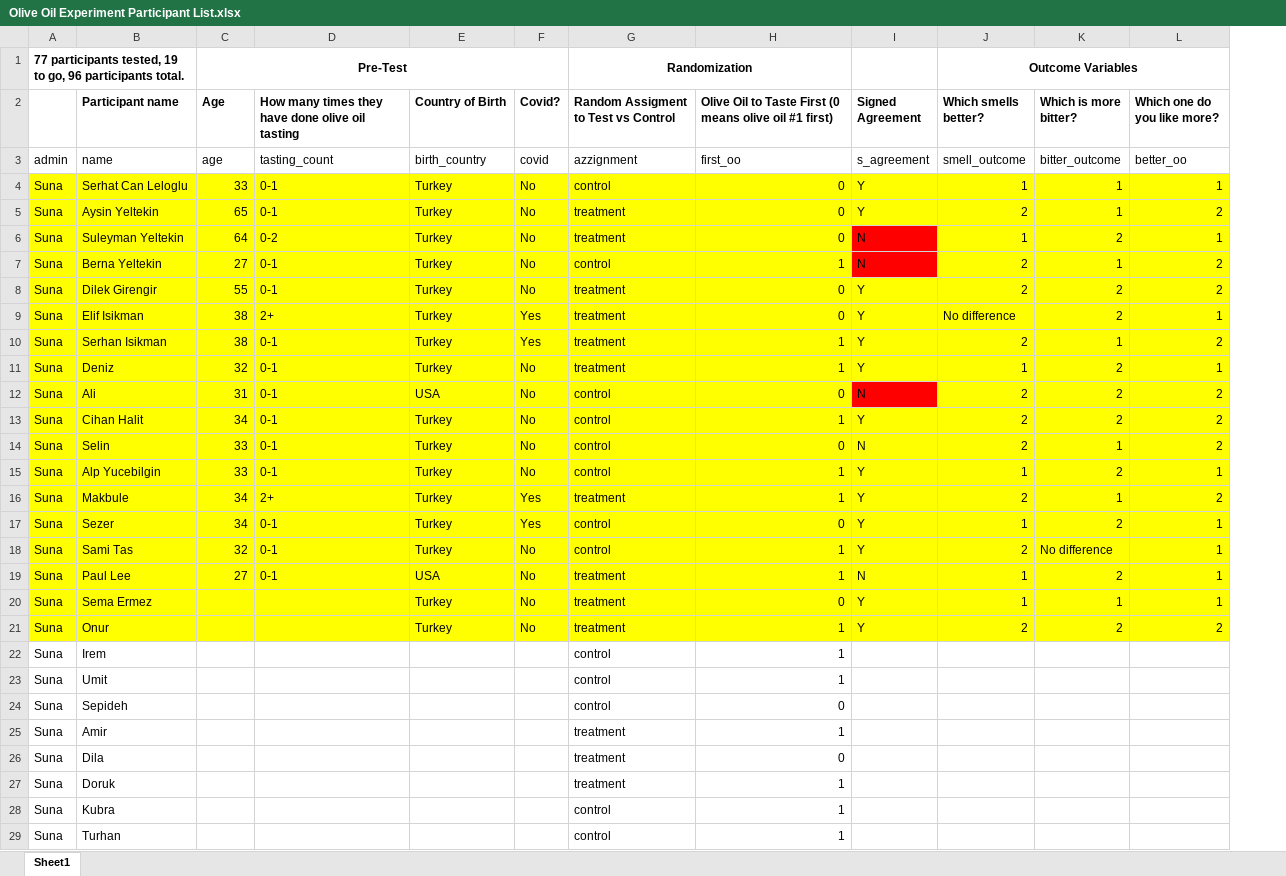
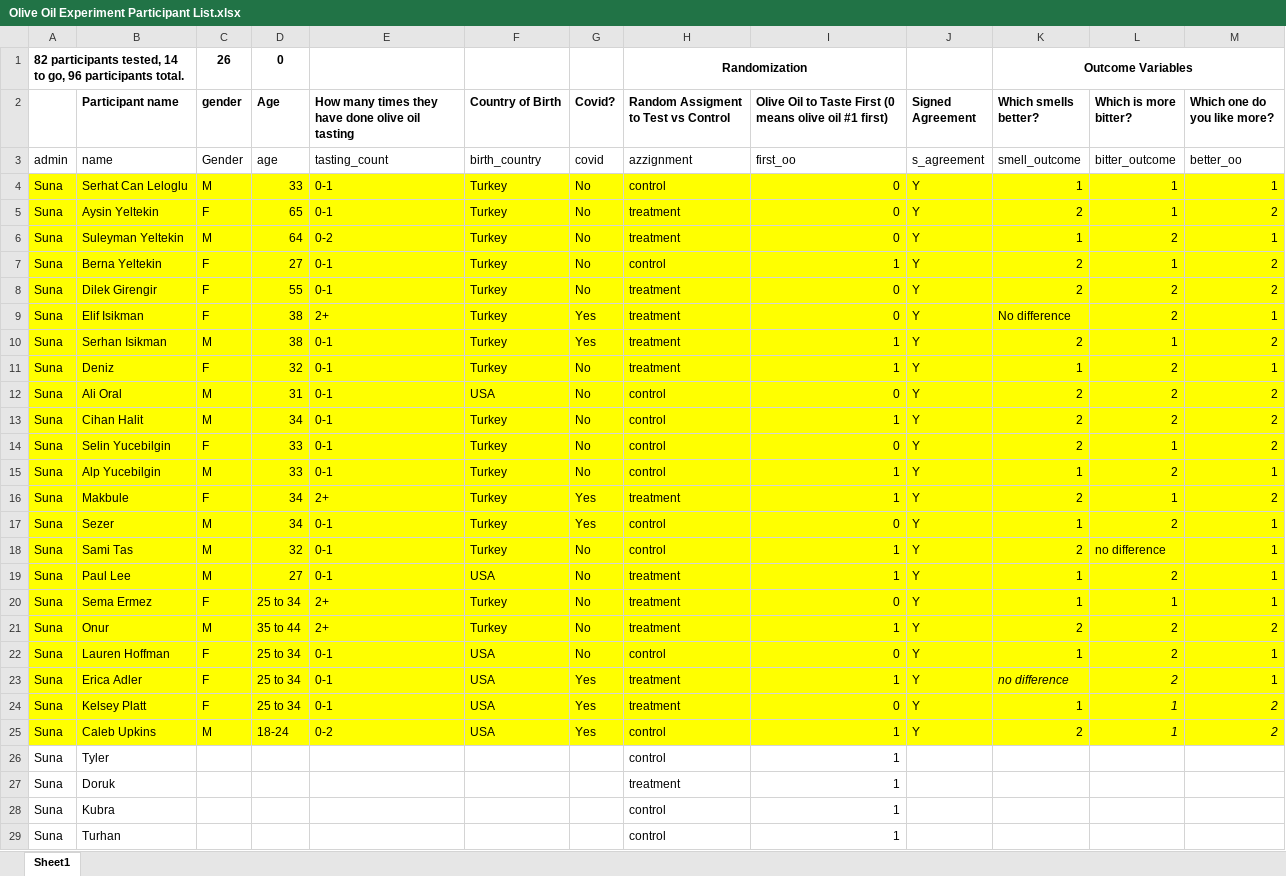
Before and after one commit to autumninthecloud/Olive_Oil_Experiment_W241, an Excel workbook: data/final_data/Olive Oil Experiment Participant List.xlsx, sheet Sheet1, drawn as a sheet; only a part is shown; values as stored, in another font and other column widths than the file's, no borders; charts and pictures not drawn; removed rows and columns are numbered as before the commit, all else as after; the diff covers the shown part only; the diff names each change by its address in the sheet, - before the commit and + after, or states it on an @@ line.

Commit message:
Adding complete data

```diff
--- a/data/final_data/Olive Oil Experiment Participant List.xlsx (sheet Sheet1)
+++ b/data/final_data/Olive Oil Experiment Participant List.xlsx (sheet Sheet1)
+column C (gender), row 1: 26; rows 3-21: Gender | M | F | M | F | F | F | M | F | M | M | F | M | F | M | M | M | F | M
-A1: 77 participants tested, 19 to go,…
+A1: 82 participants tested, 14 to go,…
-D1 (Age): Pre-Test
+D1 (Age): 0
-C1:F1 merged
-J6:J7 (Signed Agreement): N
+J6:J7 (Signed Agreement): Y
-J6:J7 fill: #FF0000
+J6:J7 fill: #FFFF00
-B12 (Participant name): Ali
+B12 (Participant name): Ali Oral
-J12 (Signed Agreement): N
+J12 (Signed Agreement): Y
-J12 fill: #FF0000
+J12 fill: #FFFF00
-B14 (Participant name): Selin
+B14 (Participant name): Selin Yucebilgin
-J14 (Signed Agreement): N
+J14 (Signed Agreement): Y
-L18 (Which is more bitter?): No difference
+L18 (Which is more bitter?): no difference
-J19 (Signed Agreement): N
+J19 (Signed Agreement): Y
-D20 (Age): (empty)
+D20 (Age): 25 to 34
-E20:E21: (empty)
+E20:E21: 2+
-D21 (Age): (empty)
+D21 (Age): 35 to 44
+row 22: Suna | Lauren Hoffman | F | 25 to 34 | 0-1 | USA | No | control | 0 | Y | 1 | 2 | 1
+row 23: Suna | Erica Adler | F | 25 to 34 | 0-1 | USA | Yes | treatment | 1 | Y | no difference | 2 | 1
+row 24: Suna | Kelsey Platt | F | 25 to 34 | 0-1 | USA | Yes | treatment | 0 | Y | 1 | 1 | 2
+row 25: Suna | Caleb Upkins | M | 18-24 | 0-2 | USA | Yes | control | 1 | Y | 2 | 1 | 2
-B26 (Participant name): Irem
+B26 (Participant name): Tyler
-row 23: Suna | Umit |  |  |  |  | control | 1
-row 24: Suna | Sepideh |  |  |  |  | control | 0
-row 25: Suna | Amir |  |  |  |  | treatment | 1
-row 26: Suna | Dila |  |  |  |  | treatment | 0
```
Also changed, not shown: 7 edited cells and cell formats elsewhere in this sheet, data/final_data/Experiment Agreement (Responses).xlsx, data/final_data/Pre Experiment Survey - Olive Oil Taste Test (Responses).xlsx, 3 other files.
